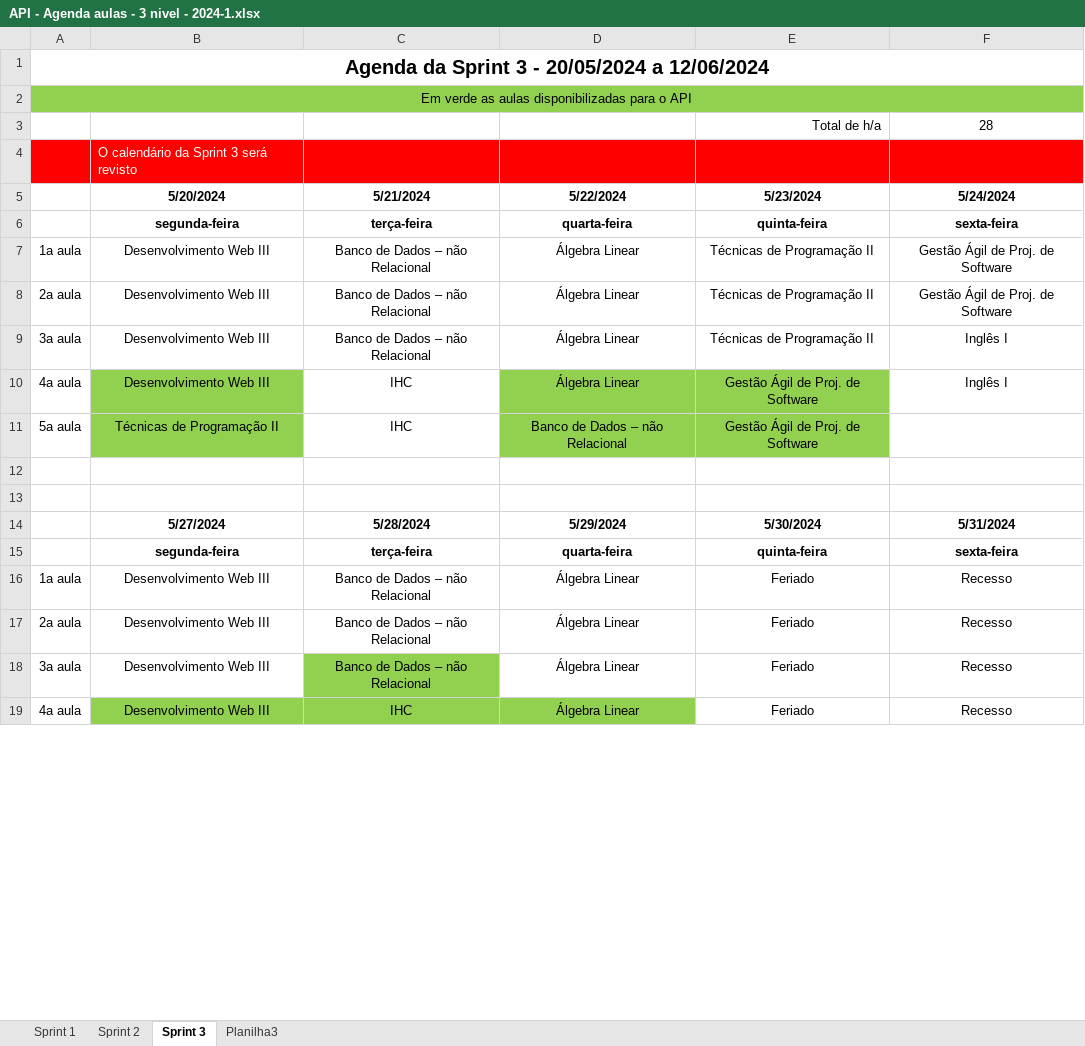
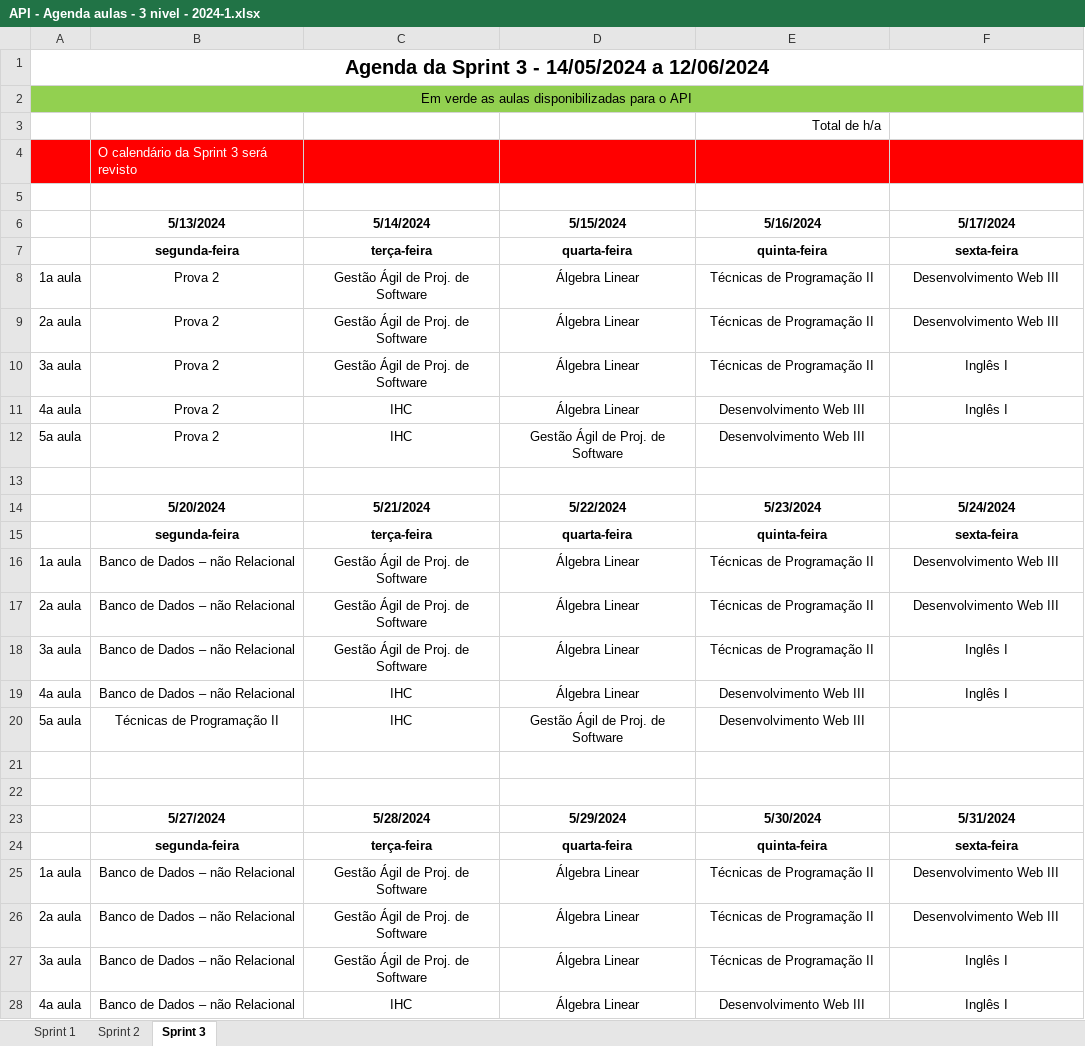
Before and after one commit to DevsDomain/D-Traker, an Excel workbook: Documentos/API - Agenda aulas - 3 nivel - 2024-1.xlsx, sheet Sprint 3, drawn as a sheet; only a part is shown; values as stored, in another font and other column widths than the file's, no borders; addresses are those after the commit; the diff covers the shown part only; the diff names each change by its address in the sheet, - before the commit and + after, or states it on an @@ line.

```diff
--- a/Documentos/API - Agenda aulas - 3 nivel - 2024-1.xlsx (sheet Sprint 3)
+++ b/Documentos/API - Agenda aulas - 3 nivel - 2024-1.xlsx (sheet Sprint 3)
-sheet tab: Planilha3
-A1: Agenda da Sprint 3 - 20/05/2024 a 12/06/2024
+A1: Agenda da Sprint 3 - 14/05/2024 a 12/06/2024
-F3: 28
+F3: (empty)
+row 5: (empty)
+row 6:  | 5/13/2024 | 5/14/2024 | 5/15/2024 | 5/16/2024 | 5/17/2024
+row 7:  | segunda-feira | terça-feira | quarta-feira | quinta-feira | sexta-feira
+row 8: 1a aula | Prova 2 | Gestão Ágil de Proj. de Software | Álgebra Linear | Técnicas de Programação II | Desenvolvimento Web III
+row 9: 2a aula | Prova 2 | Gestão Ágil de Proj. de Software | Álgebra Linear | Técnicas de Programação II | Desenvolvimento Web III
+row 10: 3a aula | Prova 2 | Gestão Ágil de Proj. de Software | Álgebra Linear | Técnicas de Programação II | Inglês I
+row 11: 4a aula | Prova 2 | IHC | Álgebra Linear | Desenvolvimento Web III | Inglês I
+row 12: 5a aula | Prova 2 | IHC | Gestão Ágil de Proj. de Software | Desenvolvimento Web III
+row 13: (empty)
-B16:B19: Desenvolvimento Web III
+B16:B19: Banco de Dados – não Relacional
-C16:C18: Banco de Dados – não Relacional
+C16:C18: Gestão Ágil de Proj. de Software
-F16:F17: Gestão Ágil de Proj. de Software
+F16:F17: Desenvolvimento Web III
-B19:B20 fill: #92D050
+B19:B20 fill: none
-D19:E20 fill: #92D050
+D19:E20 fill: none
-E19:E20: Gestão Ágil de Proj. de Software
+E19:E20: Desenvolvimento Web III
-D20: Banco de Dados – não Relacional
+D20: Gestão Ágil de Proj. de Software
-B25:B28: Desenvolvimento Web III
+B25:B28: Banco de Dados – não Relacional
-C25:C27: Banco de Dados – não Relacional
+C25:C27: Gestão Ágil de Proj. de Software
-E25:E27: Feriado
+E25:E27: Técnicas de Programação II
-F25:F26: Recesso
+F25:F26: Desenvolvimento Web III
-C27 fill: #92D050
+C27 fill: none
-F27:F28: Recesso
+F27:F28: Inglês I
-B28:D28 fill: #92D050
+B28:D28 fill: none
-E28: Feriado
+E28: Desenvolvimento Web III
```
Also changed, not shown: 25 edited cells and cell formats elsewhere in this sheet, sheet Sprint 2, sheet Sprint 1.
